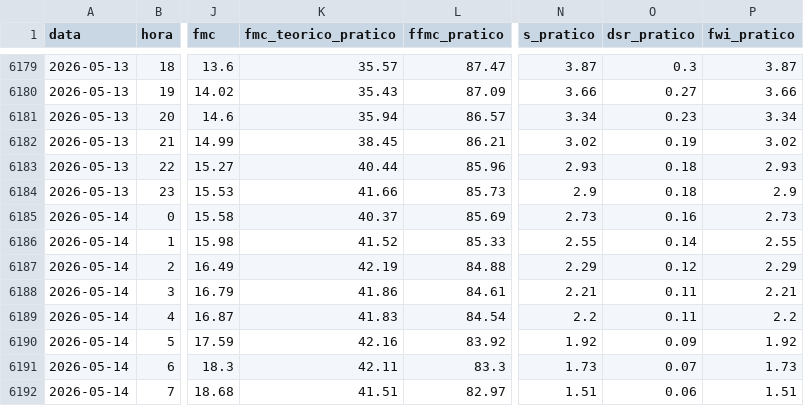
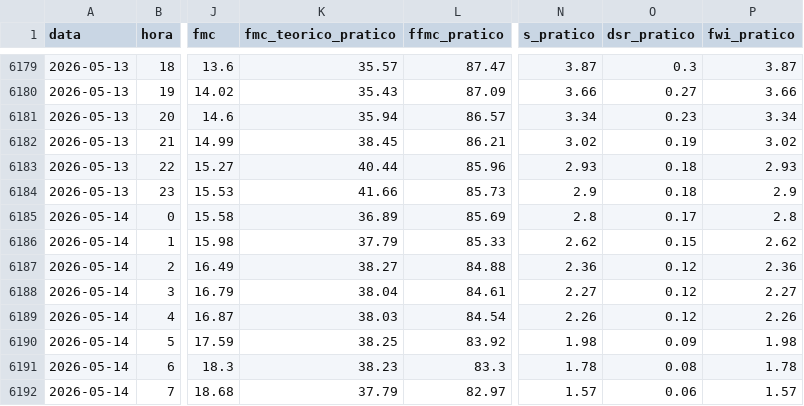
Before and after one commit to 23657/fwi-pipeline-ipt, a CSV file: dados_castanheira_de_pera_fwi.csv, drawn as a sheet; only a part is shown, gaps mark what is left out; the diff covers the shown part only; the diff names each change by its address in the sheet, - before the commit and + after, or states it on an @@ line.

```diff
--- a/dados_castanheira_de_pera_fwi.csv
+++ b/dados_castanheira_de_pera_fwi.csv
-K6185 (fmc_teorico_pratico): 40.37
+K6185 (fmc_teorico_pratico): 36.89
-N6185 (s_pratico): 2.73
+N6185 (s_pratico): 2.8
-O6185 (dsr_pratico): 0.16
+O6185 (dsr_pratico): 0.17
-P6185 (fwi_pratico): 2.73
+P6185 (fwi_pratico): 2.8
-K6186 (fmc_teorico_pratico): 41.52
+K6186 (fmc_teorico_pratico): 37.79
-N6186 (s_pratico): 2.55
+N6186 (s_pratico): 2.62
-O6186 (dsr_pratico): 0.14
+O6186 (dsr_pratico): 0.15
-P6186 (fwi_pratico): 2.55
+P6186 (fwi_pratico): 2.62
-K6187 (fmc_teorico_pratico): 42.19
+K6187 (fmc_teorico_pratico): 38.27
-N6187 (s_pratico): 2.29
+N6187 (s_pratico): 2.36
-P6187 (fwi_pratico): 2.29
+P6187 (fwi_pratico): 2.36
-K6188 (fmc_teorico_pratico): 41.86
+K6188 (fmc_teorico_pratico): 38.04
-N6188 (s_pratico): 2.21
+N6188 (s_pratico): 2.27
-O6188:O6189 (dsr_pratico): 0.11
+O6188:O6189 (dsr_pratico): 0.12
-P6188 (fwi_pratico): 2.21
+P6188 (fwi_pratico): 2.27
-K6189 (fmc_teorico_pratico): 41.83
+K6189 (fmc_teorico_pratico): 38.03
-N6189 (s_pratico): 2.2
+N6189 (s_pratico): 2.26
-P6189 (fwi_pratico): 2.2
+P6189 (fwi_pratico): 2.26
-K6190 (fmc_teorico_pratico): 42.16
+K6190 (fmc_teorico_pratico): 38.25
-N6190 (s_pratico): 1.92
+N6190 (s_pratico): 1.98
-P6190 (fwi_pratico): 1.92
+P6190 (fwi_pratico): 1.98
-K6191 (fmc_teorico_pratico): 42.11
+K6191 (fmc_teorico_pratico): 38.23
-N6191 (s_pratico): 1.73
+N6191 (s_pratico): 1.78
-O6191 (dsr_pratico): 0.07
+O6191 (dsr_pratico): 0.08
-P6191 (fwi_pratico): 1.73
+P6191 (fwi_pratico): 1.78
-K6192 (fmc_teorico_pratico): 41.51
+K6192 (fmc_teorico_pratico): 37.79
-N6192 (s_pratico): 1.51
+N6192 (s_pratico): 1.57
-P6192 (fwi_pratico): 1.51
+P6192 (fwi_pratico): 1.57
```
Also changed, not shown: 1 added row and 15 edited cells elsewhere in this file, dados_ferreira_do_zezere_fwi.csv, dados_macao_fwi.csv, 2 other files.
